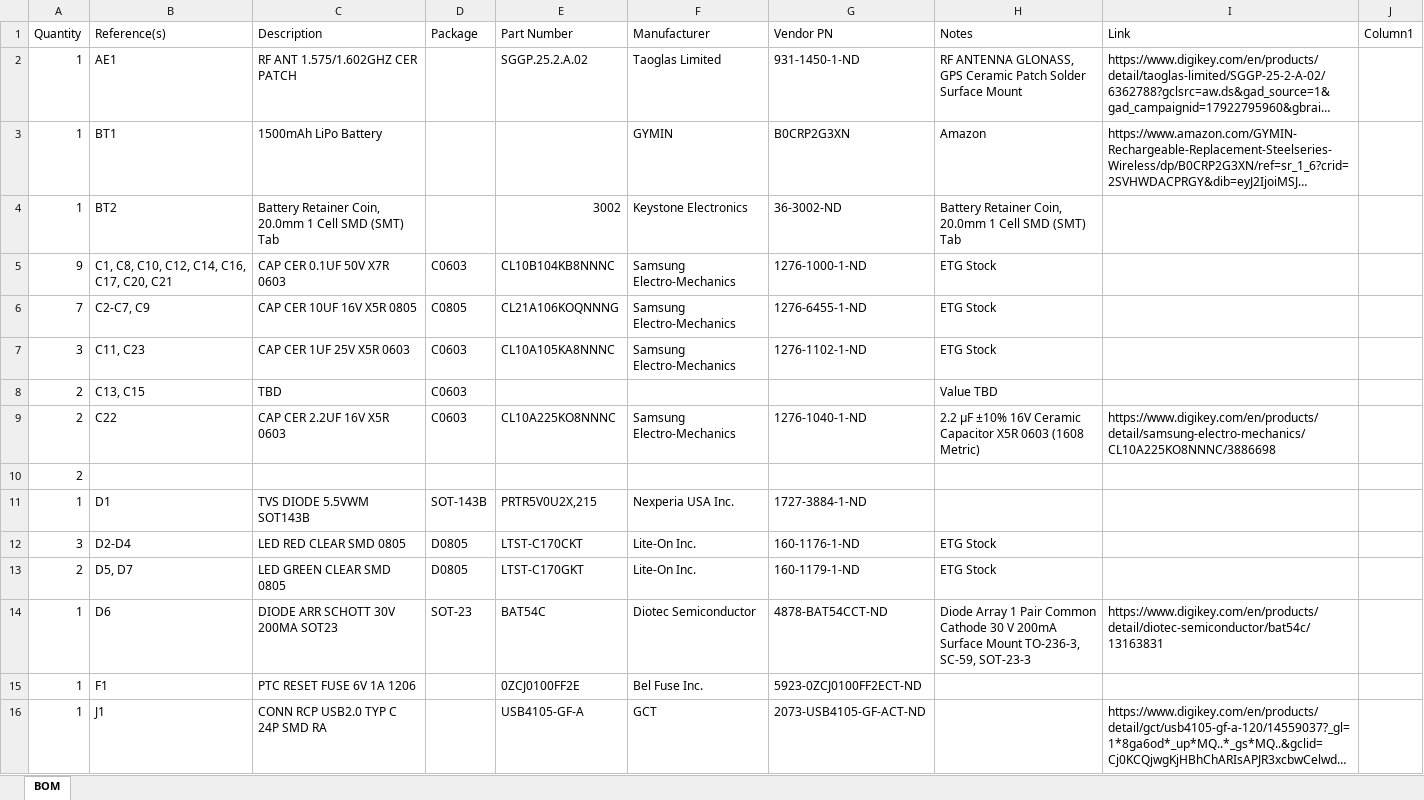
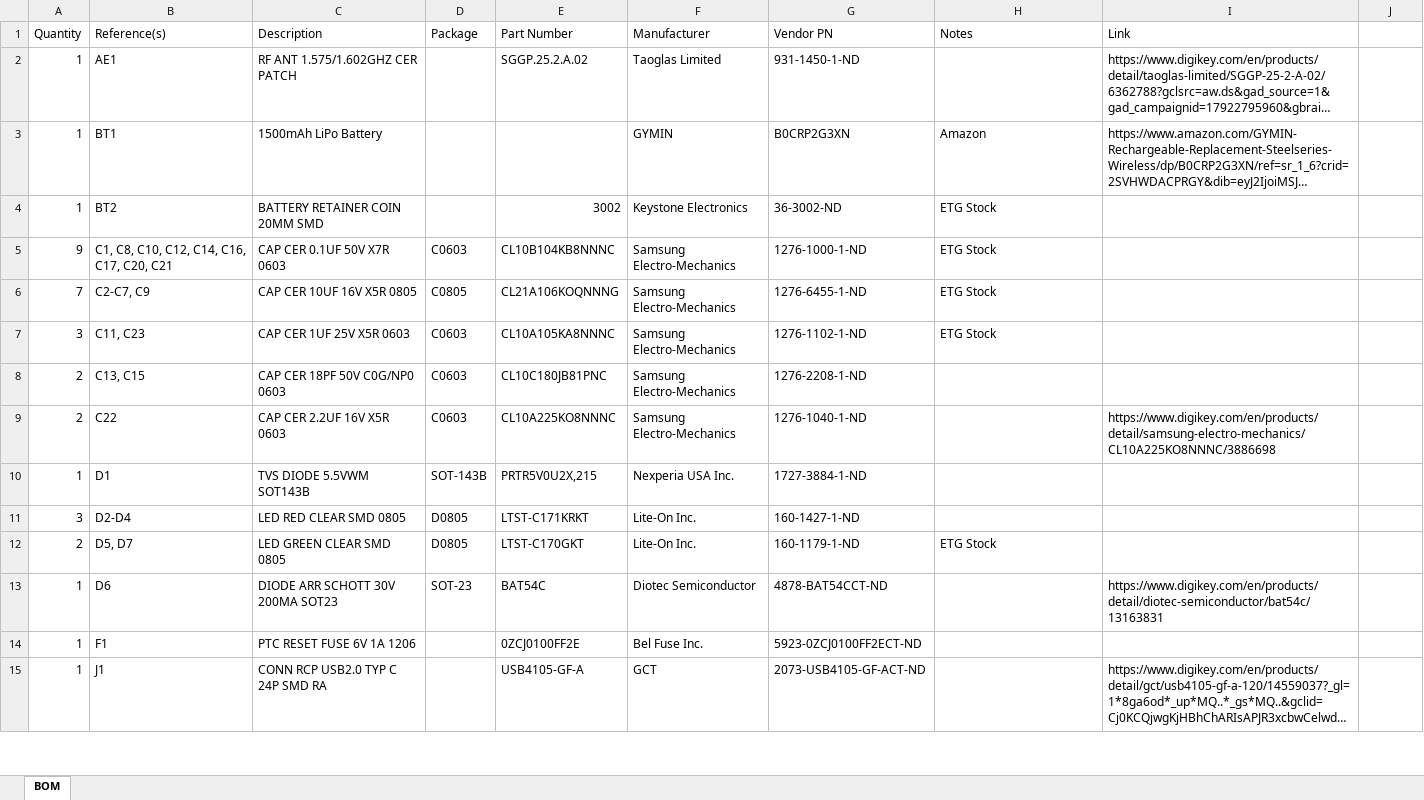
Before and after one commit to bkuhn4/golf-gps, an Excel workbook: docs/BOM.xlsx, sheet BOM, drawn as a sheet; only a part is shown; long unchanged cells end in …; values as stored, in another font and other column widths than the file's, no cell formats; table styles not drawn; removed rows and columns are numbered as before the commit, all else as after; the diff covers the shown part only; the diff names each change by its address in the sheet, - before the commit and + after, or states it on an @@ line.

Commit message:
Updated BOM, calculated TBD capacitor values

```diff
--- a/docs/BOM.xlsx (sheet BOM)
+++ b/docs/BOM.xlsx (sheet BOM)
-J1: Column1
+J1: (empty)
-H2 (Notes): RF ANTENNA GLONASS, GPS Ceramic Patch Solder Surface Mount
+H2 (Notes): (empty)
-C4 (Description): Battery Retainer Coin, 20.0mm 1 Cell SMD (SMT) Tab
+C4 (Description): BATTERY RETAINER COIN 20MM SMD
-H4 (Notes): Battery Retainer Coin, 20.0mm 1 Cell SMD (SMT) Tab
+H4 (Notes): ETG Stock
-C8 (Description): TBD
+C8 (Description): CAP CER 18PF 50V C0G/NP0 0603
-E8 (Part Number): (empty)
+E8 (Part Number): CL10C180JB81PNC
-F8 (Manufacturer): (empty)
+F8 (Manufacturer): Samsung Electro-Mechanics
-G8 (Vendor PN): (empty)
+G8 (Vendor PN): 1276-2208-1-ND
-H8 (Notes): Value TBD
+H8 (Notes): (empty)
-H9 (Notes): 2.2 µF ±10% 16V Ceramic Capacitor X5R 0603 (1608 Metric)
+H9 (Notes): (empty)
-row 10: 2
-E11 (Part Number): LTST-C170CKT
+E11 (Part Number): LTST-C171KRKT
-G11 (Vendor PN): 160-1176-1-ND
+G11 (Vendor PN): 160-1427-1-ND
-H11 (Notes): ETG Stock
+H11 (Notes): (empty)
-H13 (Notes): Diode Array 1 Pair Common Cathode 30 V 200mA Surface Mount TO-236-3, SC-59, SOT-23-3
+H13 (Notes): (empty)
```
Also changed, not shown: 42 edited cells elsewhere in this sheet, cell formats, 1 other file.
